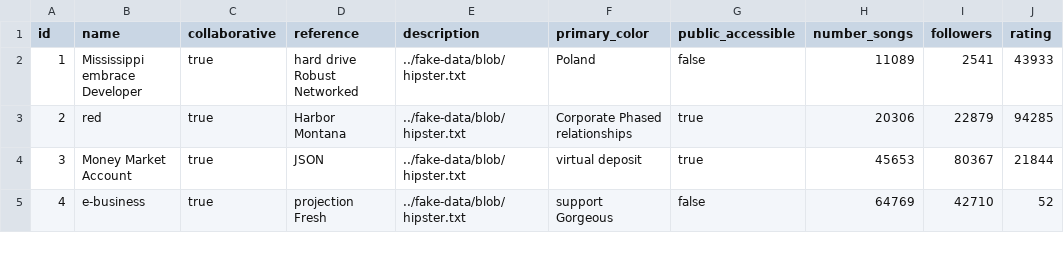
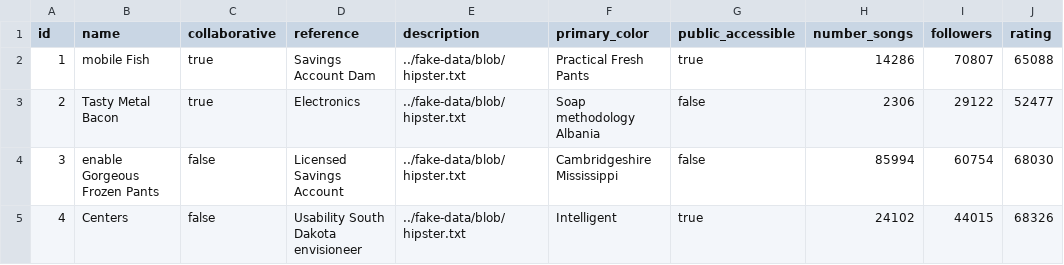
Before and after one commit to arnaugarcia/sallefy, a CSV file: src/main/resources/config/liquibase/fake-data/playlist.csv, drawn as a sheet; only a part is shown; the diff covers the shown part only.

Commit message:
Fixed relationship between Playlist and User

```diff
--- a/src/main/resources/config/liquibase/fake-data/playlist.csv
+++ b/src/main/resources/config/liquibase/fake-data/playlist.csv
@@ -1,5 +1,5 @@
 id;name;collaborative;reference;description;primary_color;public_accessible;number_songs;followers;rating
-1;Mississippi embrace Developer;true;hard drive Robust Networked;../fake-data/blob/hipster.txt;Poland;false;11089;2541;43933
-2;red;true;Harbor Montana;../fake-data/blob/hipster.txt;Corporate Phased relationships;true;20306;22879;94285
-3;Money Market Account;true;JSON;../fake-data/blob/hipster.txt;virtual deposit;true;45653;80367;21844
-4;e-business;true;projection Fresh;../fake-data/blob/hipster.txt;support Gorgeous;false;64769;42710;52
+1;mobile Fish;true;Savings Account Dam;../fake-data/blob/hipster.txt;Practical Fresh Pants;true;14286;70807;65088
+2;Tasty Metal Bacon;true;Electronics;../fake-data/blob/hipster.txt;Soap methodology Albania;false;2306;29122;52477
+3;enable Gorgeous Frozen Pants;false;Licensed Savings Account;../fake-data/blob/hipster.txt;Cambridgeshire Mississippi;false;85994;60754;68030
+4;Centers;false;Usability South Dakota envisioneer;../fake-data/blob/hipster.txt;Intelligent;true;24102;44015;68326
```
Also changed, not shown: 44 edited cells elsewhere in this file, 14 other files.
